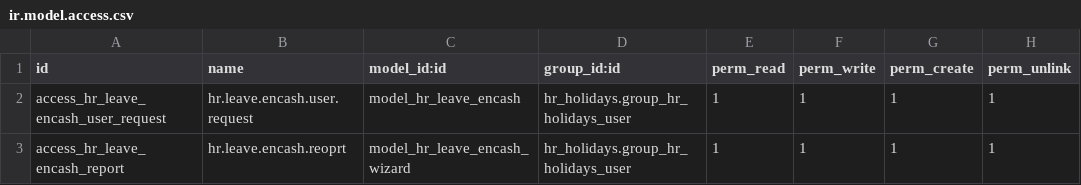
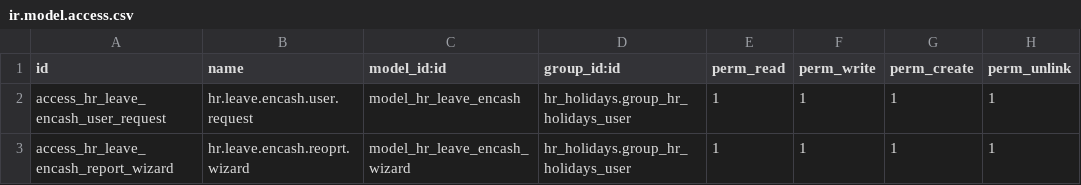
Before and after one commit to farhanrashad/gipli, a CSV file: de_hr_leave_encashment/security/ir.model.access.csv, drawn as a sheet.

Commit message:
update encashment

```diff
--- a/de_hr_leave_encashment/security/ir.model.access.csv
+++ b/de_hr_leave_encashment/security/ir.model.access.csv
@@ -2,2 +2,2 @@ id,name,model_id:id,group_id:id,perm_read,perm_write,perm_create,perm_unlink
 access_hr_leave_encash_user_request,hr.leave.encash.user.request,model_hr_leave_encash,hr_holidays.group_hr_holidays_user,1,1,1,1
-access_hr_leave_encash_report,hr.leave.encash.reoprt,model_hr_leave_encash_wizard,hr_holidays.group_hr_holidays_user,1,1,1,1
+access_hr_leave_encash_report_wizard,hr.leave.encash.reoprt.wizard,model_hr_leave_encash_wizard,hr_holidays.group_hr_holidays_user,1,1,1,1
```
Also changed, not shown: 8 other files.
